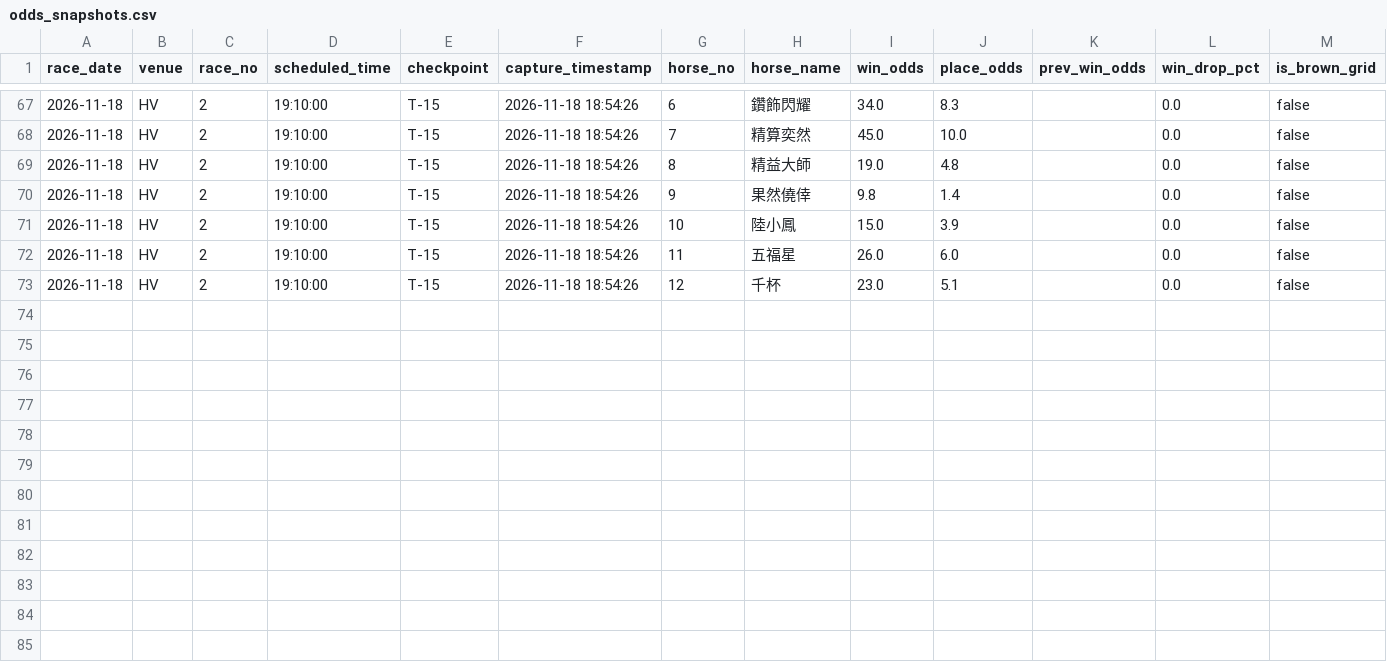
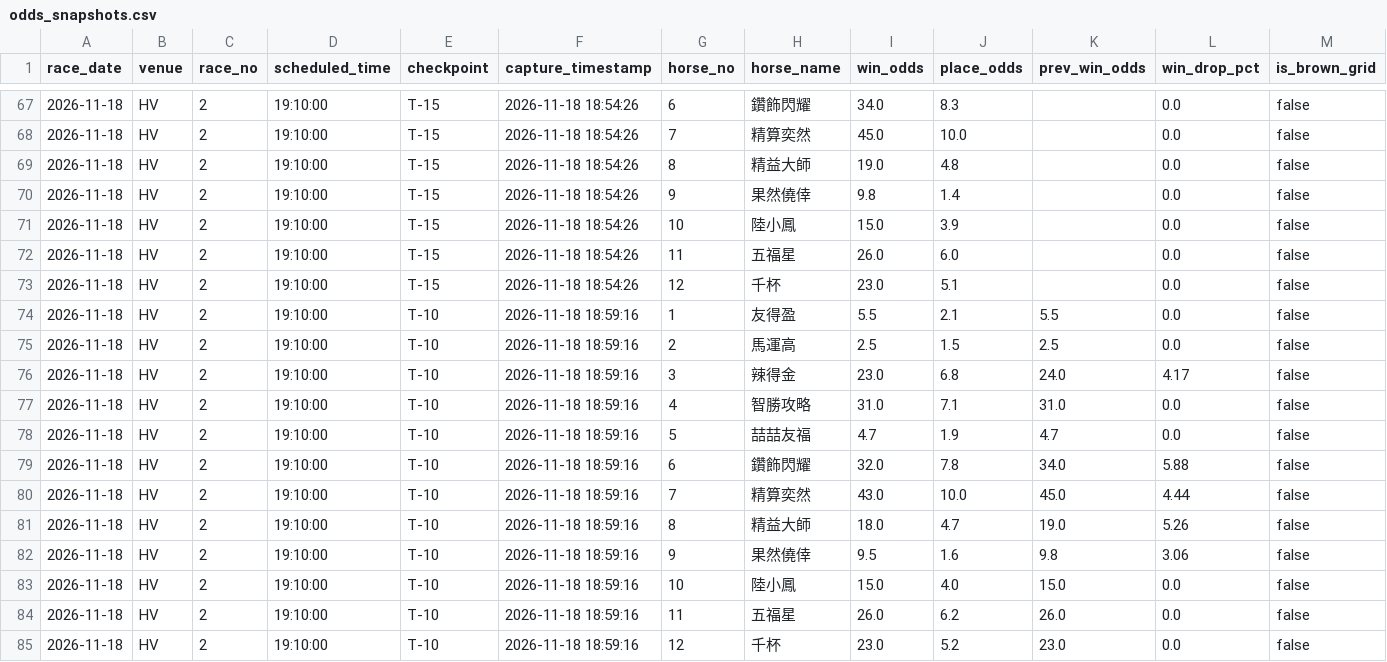
Before and after one commit to readbarapp/jc-strategy, a CSV file: data/odds_snapshots.csv, drawn as a sheet; only a part is shown, gaps mark what is left out; the diff names each change by its address in the sheet, - before the commit and + after, or states it on an @@ line.

```diff
--- a/data/odds_snapshots.csv
+++ b/data/odds_snapshots.csv
+row 74: 2026-11-18 | HV | 2 | 19:10:00 | T-10 | 2026-11-18 18:59:16 | 1 | 友得盈 | 5.5 | 2.1 | 5.5 | 0.0 | false
+row 75: 2026-11-18 | HV | 2 | 19:10:00 | T-10 | 2026-11-18 18:59:16 | 2 | 馬運高 | 2.5 | 1.5 | 2.5 | 0.0 | false
+row 76: 2026-11-18 | HV | 2 | 19:10:00 | T-10 | 2026-11-18 18:59:16 | 3 | 辣得金 | 23.0 | 6.8 | 24.0 | 4.17 | false
+row 77: 2026-11-18 | HV | 2 | 19:10:00 | T-10 | 2026-11-18 18:59:16 | 4 | 智勝攻略 | 31.0 | 7.1 | 31.0 | 0.0 | false
+row 78: 2026-11-18 | HV | 2 | 19:10:00 | T-10 | 2026-11-18 18:59:16 | 5 | 喆喆友福 | 4.7 | 1.9 | 4.7 | 0.0 | false
+row 79: 2026-11-18 | HV | 2 | 19:10:00 | T-10 | 2026-11-18 18:59:16 | 6 | 鑽飾閃耀 | 32.0 | 7.8 | 34.0 | 5.88 | false
+row 80: 2026-11-18 | HV | 2 | 19:10:00 | T-10 | 2026-11-18 18:59:16 | 7 | 精算奕然 | 43.0 | 10.0 | 45.0 | 4.44 | false
+row 81: 2026-11-18 | HV | 2 | 19:10:00 | T-10 | 2026-11-18 18:59:16 | 8 | 精益大師 | 18.0 | 4.7 | 19.0 | 5.26 | false
+row 82: 2026-11-18 | HV | 2 | 19:10:00 | T-10 | 2026-11-18 18:59:16 | 9 | 果然僥倖 | 9.5 | 1.6 | 9.8 | 3.06 | false
+row 83: 2026-11-18 | HV | 2 | 19:10:00 | T-10 | 2026-11-18 18:59:16 | 10 | 陸小鳳 | 15.0 | 4.0 | 15.0 | 0.0 | false
+row 84: 2026-11-18 | HV | 2 | 19:10:00 | T-10 | 2026-11-18 18:59:16 | 11 | 五福星 | 26.0 | 6.2 | 26.0 | 0.0 | false
+row 85: 2026-11-18 | HV | 2 | 19:10:00 | T-10 | 2026-11-18 18:59:16 | 12 | 千杯 | 23.0 | 5.2 | 23.0 | 0.0 | false
```
Also changed, not shown: data/odds_board.csv, data/place_board.csv, 9 other files.
